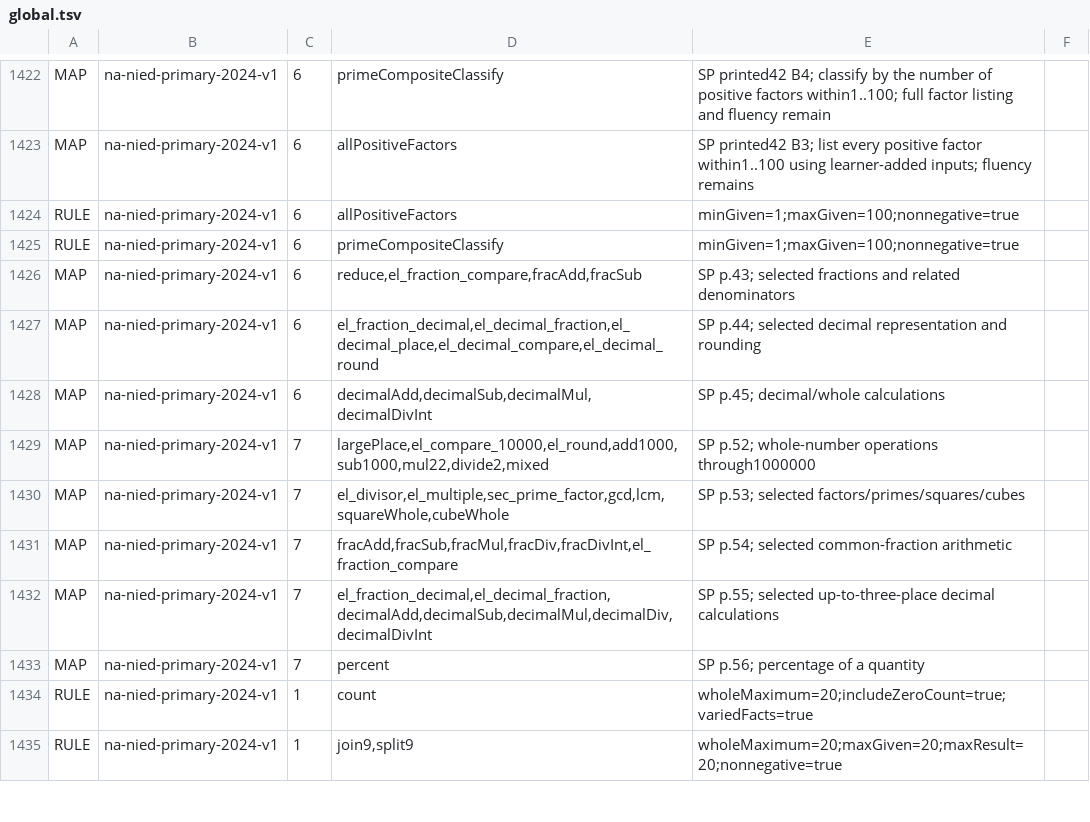
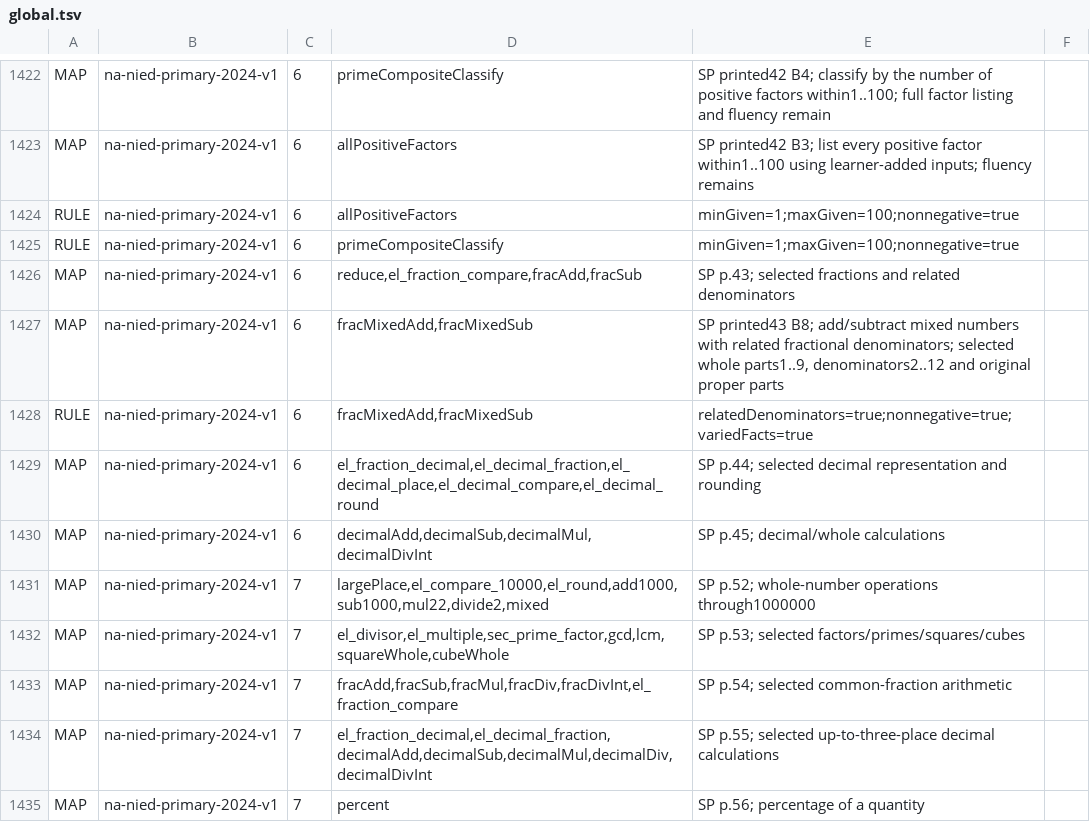
Before and after one commit to logue1114-maker/gomgom-open-education, a TSV file: math/engine/src/main/resources/curricula/global.tsv, drawn as a sheet; only a part is shown, gaps mark what is left out; the shorter side is filled out with more unchanged rows; the diff names each change by its address in the sheet, - before the commit and + after, or states it on an @@ line.

Commit message:
Connect Namibia Grade 6 mixed sums and check visible mixed values

```diff
--- a/math/engine/src/main/resources/curricula/global.tsv
+++ b/math/engine/src/main/resources/curricula/global.tsv
+row 1427: MAP | na-nied-primary-2024-v1 | 6 | fracMixedAdd,fracMixedSub | SP printed43 B8; add/subtract mixed numbers with related fractional denominators; selected whole parts1..9, denominators2..12 and original proper parts
+row 1428: RULE | na-nied-primary-2024-v1 | 6 | fracMixedAdd,fracMixedSub | relatedDenominators=true;nonnegative=true;variedFacts=true
```
Also changed, not shown: 5 other files.
